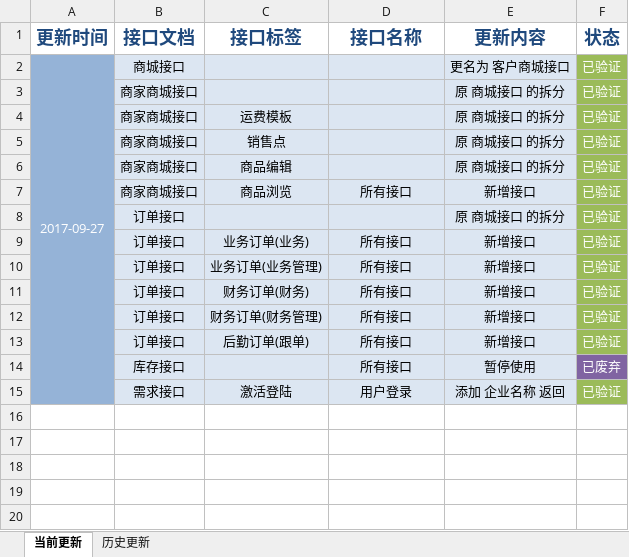
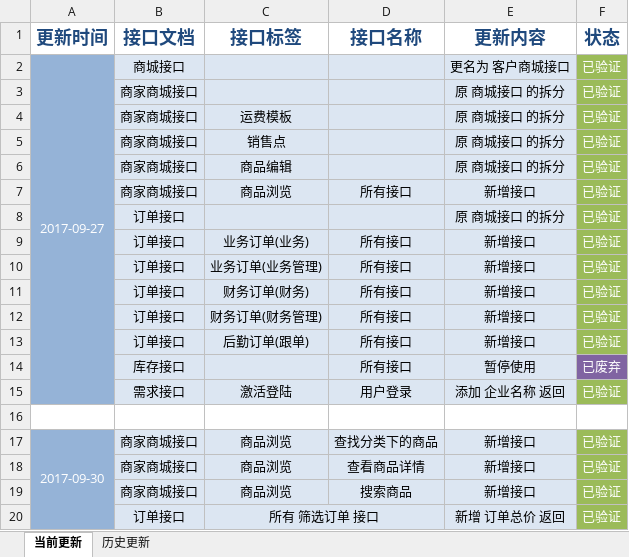
Before and after one commit to QM-Developers/store_v1.1.1, an Excel workbook: 需求分析/接口文档/客户/更新说明.xlsx, sheet 当前更新, drawn as a sheet; values as stored, in another font and other column widths than the file's, no borders; the diff names each change by its address in the sheet, - before the commit and + after, or states it on an @@ line.

```diff
--- a/需求分析/接口文档/客户/更新说明.xlsx (sheet 当前更新)
+++ b/需求分析/接口文档/客户/更新说明.xlsx (sheet 当前更新)
+row 16: (empty)
+row 17: 2017-09-30 | 商家商城接口 | 商品浏览 | 查找分类下的商品 | 新增接口 | 已验证
+row 18:  | 商家商城接口 | 商品浏览 | 查看商品详情 | 新增接口 | 已验证
+row 19:  | 商家商城接口 | 商品浏览 | 搜索商品 | 新增接口 | 已验证
+row 20:  | 订单接口 | 所有 筛选订单 接口 |  | 新增 订单总价 返回 | 已验证
```
Also changed, not shown: 需求分析/接口文档/客户/商家商城接口.xlsx, 需求分析/接口文档/客户/订单接口.xlsx, 31 other files.
